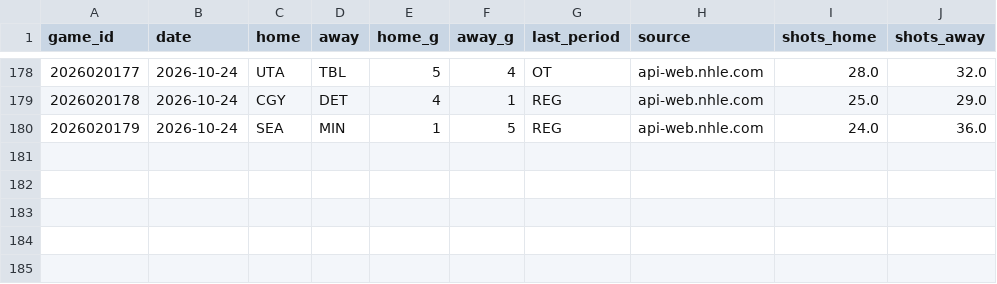
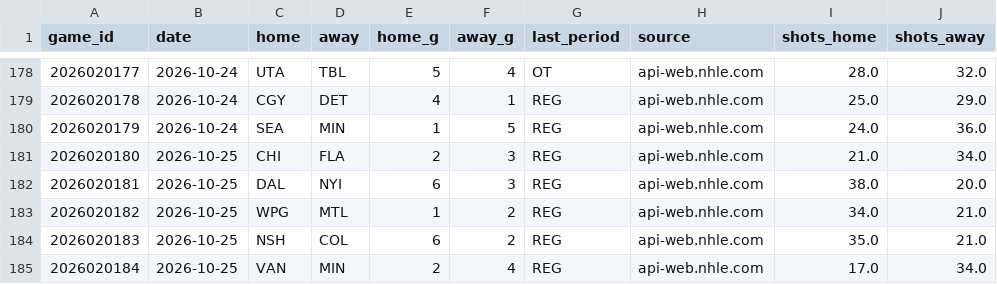
Before and after one commit to ph05/neurhl, a CSV file: orr/output/live/results_2027.csv, drawn as a sheet; only a part is shown, gaps mark what is left out.

Commit message:
ORR live: results and daily forecast 2026-10-26 (19:29Z)

```diff
--- a/orr/output/live/results_2027.csv
+++ b/orr/output/live/results_2027.csv
@@ -180 +180,6 @@ game_id,date,home,away,home_g,away_g,last_period,source,shots_home,shots_away
 2026020179,2026-10-24,SEA,MIN,1,5,REG,api-web.nhle.com,24.0,36.0
+2026020180,2026-10-25,CHI,FLA,2,3,REG,api-web.nhle.com,21.0,34.0
+2026020181,2026-10-25,DAL,NYI,6,3,REG,api-web.nhle.com,38.0,20.0
+2026020182,2026-10-25,WPG,MTL,1,2,REG,api-web.nhle.com,34.0,21.0
+2026020183,2026-10-25,NSH,COL,6,2,REG,api-web.nhle.com,35.0,21.0
+2026020184,2026-10-25,VAN,MIN,2,4,REG,api-web.nhle.com,17.0,34.0
```
Also changed, not shown: 14 other files.
